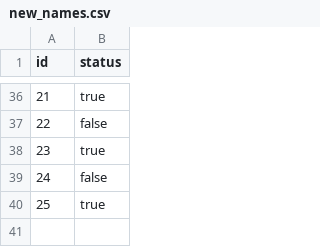
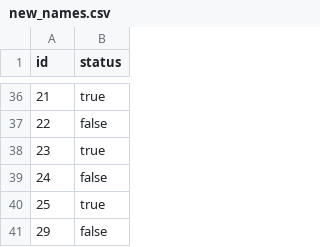
Before and after one commit to abedtikawi/mirrorly, a CSV file: new_names.csv, drawn as a sheet; only a part is shown, gaps mark what is left out.

```diff
--- a/new_names.csv
+++ b/new_names.csv
@@ -40 +40,2 @@ id,status
 25,true
+29,false
```
Also changed, not shown: 12 other files.
